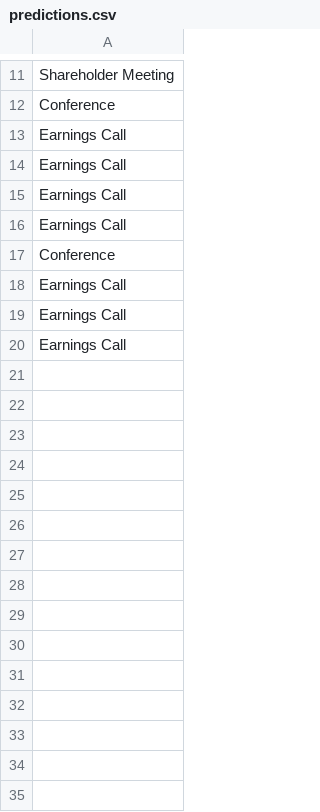
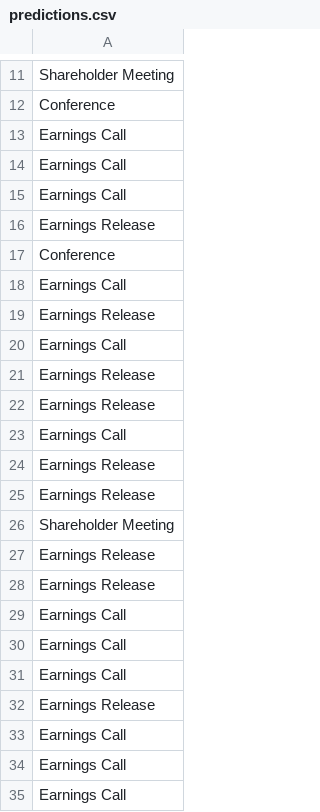
Before and after one commit to lwu35/CorporateEventNER, a CSV file: bert_init/predictions.csv, drawn as a sheet; only a part is shown, gaps mark what is left out; the shorter side is filled out with more unchanged rows; the diff covers the shown part only.

```diff
--- a/bert_init/predictions.csv
+++ b/bert_init/predictions.csv
@@ -15 +15,21 @@ Earnings Call
 Earnings Call
+Earnings Release
+Conference
+Earnings Call
+Earnings Release
+Earnings Call
+Earnings Release
+Earnings Release
+Earnings Call
+Earnings Release
+Earnings Release
+Shareholder Meeting
+Earnings Release
+Earnings Release
+Earnings Call
+Earnings Call
+Earnings Call
+Earnings Release
+Earnings Call
+Earnings Call
+Earnings Call
```
Also changed, not shown: 13 added rows, 1 moved row and 2 edited cells elsewhere in this file, bert_init/actual.csv, 3 other files.
